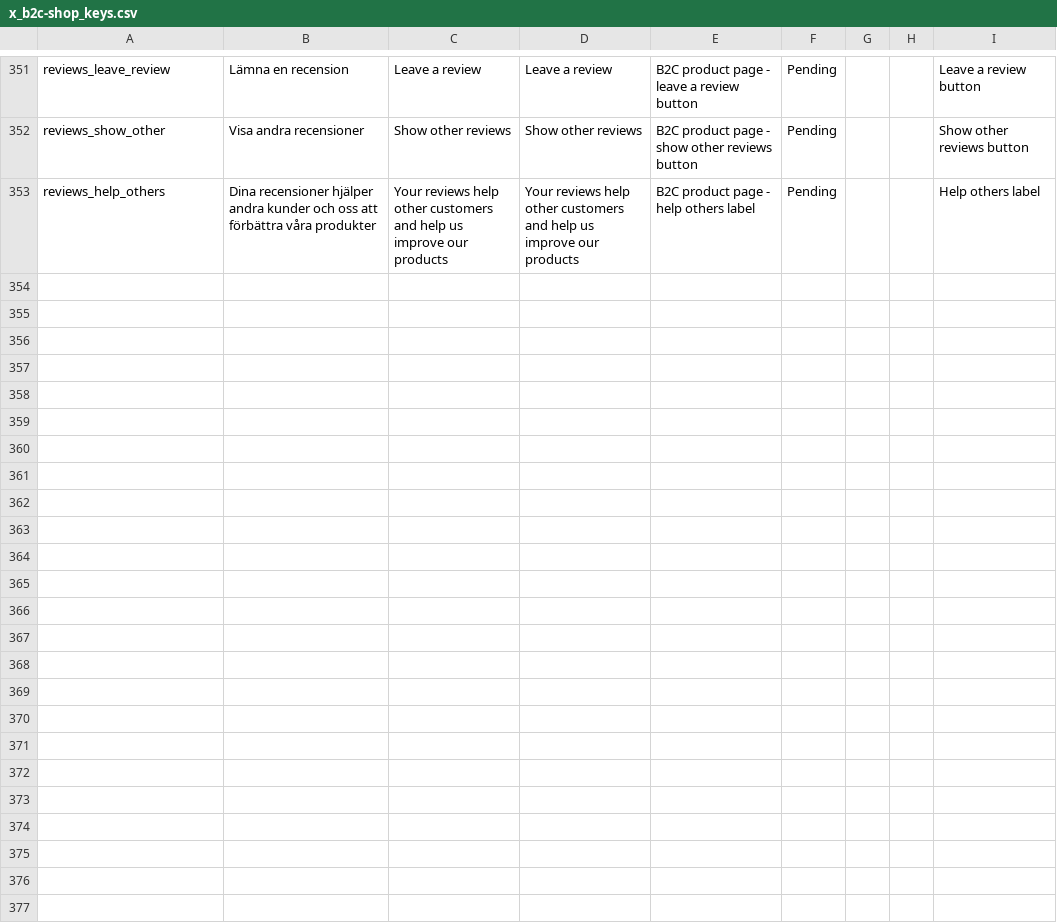
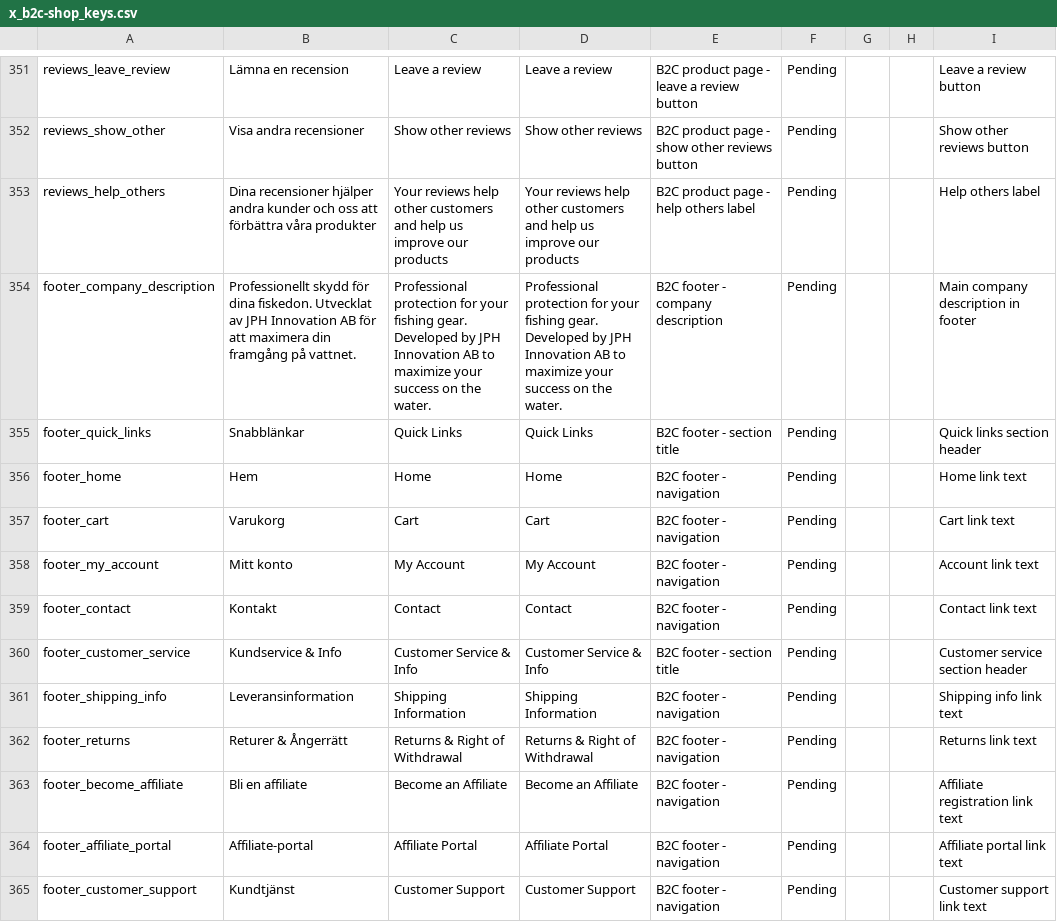
Before and after one commit to MixxMasterMike123/b8s-reseller-app, a CSV file: x_b2c-shop_keys.csv, drawn as a sheet; only a part is shown, gaps mark what is left out; the diff covers the shown part only; the diff names each change by its address in the sheet, - before the commit and + after, or states it on an @@ line.

Commit message:
feat(b2c): Add translations to ShopFooter component and update B2C translation keys

```diff
--- a/x_b2c-shop_keys.csv
+++ b/x_b2c-shop_keys.csv
+row 354: footer_company_description | Professionellt skydd för dina fiskedon. Utvecklat av JPH Innovation AB för att maximera din framgång på vattnet. | Professional protection for your fishing gear. Developed by JPH Innovation AB to maximize your success on the water. | Professional protection for your fishing gear. Developed by JPH Innovation AB to maximize your success on the water. | B2C footer - company description | Pending |  |  | Main company description in footer
+row 355: footer_quick_links | Snabblänkar | Quick Links | Quick Links | B2C footer - section title | Pending |  |  | Quick links section header
+row 356: footer_home | Hem | Home | Home | B2C footer - navigation | Pending |  |  | Home link text
+row 357: footer_cart | Varukorg | Cart | Cart | B2C footer - navigation | Pending |  |  | Cart link text
+row 358: footer_my_account | Mitt konto | My Account | My Account | B2C footer - navigation | Pending |  |  | Account link text
+row 359: footer_contact | Kontakt | Contact | Contact | B2C footer - navigation | Pending |  |  | Contact link text
+row 360: footer_customer_service | Kundservice & Info | Customer Service & Info | Customer Service & Info | B2C footer - section title | Pending |  |  | Customer service section header
+row 361: footer_shipping_info | Leveransinformation | Shipping Information | Shipping Information | B2C footer - navigation | Pending |  |  | Shipping info link text
+row 362: footer_returns | Returer & Ångerrätt | Returns & Right of Withdrawal | Returns & Right of Withdrawal | B2C footer - navigation | Pending |  |  | Returns link text
+row 363: footer_become_affiliate | Bli en affiliate | Become an Affiliate | Become an Affiliate | B2C footer - navigation | Pending |  |  | Affiliate registration link text
+row 364: footer_affiliate_portal | Affiliate-portal | Affiliate Portal | Affiliate Portal | B2C footer - navigation | Pending |  |  | Affiliate portal link text
+row 365: footer_customer_support | Kundtjänst | Customer Support | Customer Support | B2C footer - navigation | Pending |  |  | Customer support link text
```
Also changed, not shown: 11 added rows elsewhere in this file, 1 other file.
